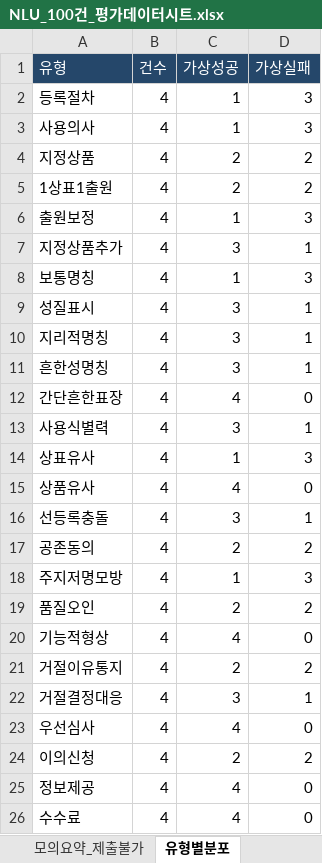
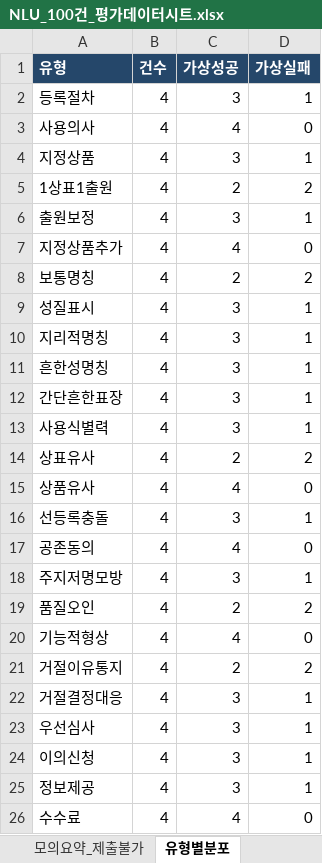
Before and after one commit to BobbyJO0411/test-nlu, an Excel workbook: NLU_100건_평가데이터시트.xlsx, sheet 유형별분포, drawn as a sheet; values as stored, in another font and other column widths than the file's, no borders; the diff names each change by its address in the sheet, - before the commit and + after, or states it on an @@ line.

```diff
--- a/NLU_100건_평가데이터시트.xlsx (sheet 유형별분포)
+++ b/NLU_100건_평가데이터시트.xlsx (sheet 유형별분포)
-A1:D1 bold: off
+A1:D1 bold: on
-C2 (가상성공): 1
+C2 (가상성공): 3
-D2 (가상실패): 3
+D2 (가상실패): 1
-C3 (가상성공): 1
+C3 (가상성공): 4
-D3 (가상실패): 3
+D3 (가상실패): 0
-C4 (가상성공): 2
+C4 (가상성공): 3
-D4 (가상실패): 2
+D4 (가상실패): 1
-C6 (가상성공): 1
+C6 (가상성공): 3
-D6 (가상실패): 3
+D6 (가상실패): 1
-C7 (가상성공): 3
+C7 (가상성공): 4
-D7 (가상실패): 1
+D7 (가상실패): 0
-C8 (가상성공): 1
+C8 (가상성공): 2
-D8 (가상실패): 3
+D8 (가상실패): 2
-C12 (가상성공): 4
+C12 (가상성공): 3
-D12 (가상실패): 0
+D12 (가상실패): 1
-C14 (가상성공): 1
+C14 (가상성공): 2
-D14 (가상실패): 3
+D14 (가상실패): 2
-C17 (가상성공): 2
+C17 (가상성공): 4
-D17 (가상실패): 2
+D17 (가상실패): 0
-C18 (가상성공): 1
+C18 (가상성공): 3
-D18 (가상실패): 3
+D18 (가상실패): 1
-C23 (가상성공): 4
+C23 (가상성공): 3
-D23 (가상실패): 0
+D23 (가상실패): 1
-C24 (가상성공): 2
+C24 (가상성공): 3
-D24 (가상실패): 2
+D24 (가상실패): 1
-C25 (가상성공): 4
+C25 (가상성공): 3
-D25 (가상실패): 0
+D25 (가상실패): 1
```
Also changed, not shown: sheet 실행결과, sheet 모의평가_제출불가, sheet 실평가요약, sheet 안내, sheet 모의요약_제출불가, sheet 데이터셋검토, 2 more sheets, charts or pictures, artifacts/review_package/NLU_100건_평가데이터시트.xlsx, artifacts/review_package/평가자A_실평가.xlsx, 30 other files.
